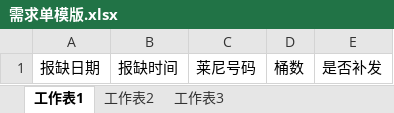
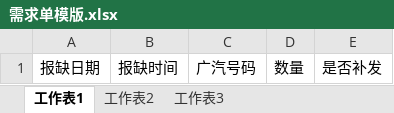
Before and after one commit to shentianyi/warehouse, an Excel workbook: RailsClient/uploadfiles/template/需求单模版.xlsx, sheet 工作表1, drawn as a sheet; values as stored, in another font and other column widths than the file's, no borders; the diff names each change by its address in the sheet, - before the commit and + after, or states it on an @@ line.

```diff
--- a/RailsClient/uploadfiles/template/需求单模版.xlsx (sheet 工作表1)
+++ b/RailsClient/uploadfiles/template/需求单模版.xlsx (sheet 工作表1)
-C1: 莱尼号码
+C1: 广汽号码
-D1: 桶数
+D1: 数量
```
Also changed, not shown: RailsClient/uploadfiles/template/导入库存模板.xlsx, RailsClient/uploadfiles/template/移库数据模板.xlsx, 24 other files.
